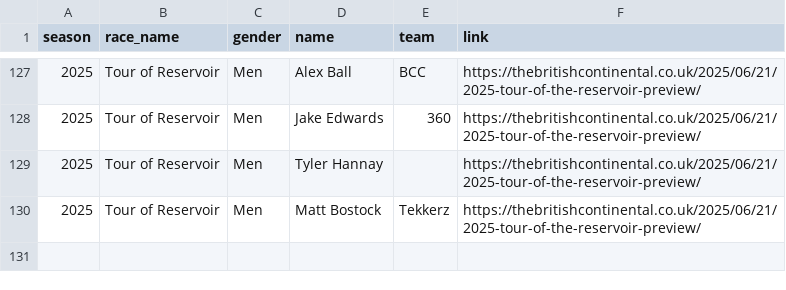
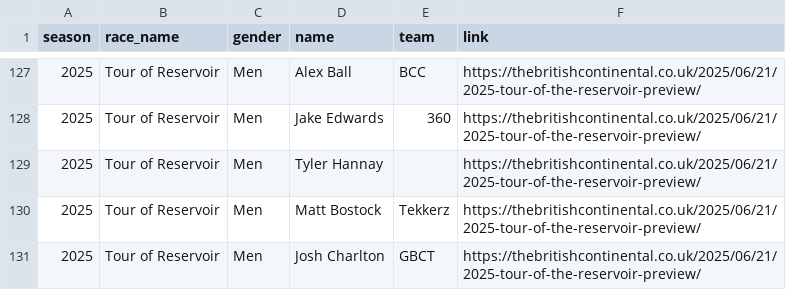
Before and after one commit to rogers1000/CyclingChaos, a CSV file: BritishCycling/Rankings/BC_Points/Output/british_conti_race_rider_highlighting.csv, drawn as a sheet; only a part is shown, gaps mark what is left out.

Commit message:
Update british_conti_race_rider_highlighting.csv

```diff
--- a/BritishCycling/Rankings/BC_Points/Output/british_conti_race_rider_highlighting.csv
+++ b/BritishCycling/Rankings/BC_Points/Output/british_conti_race_rider_highlighting.csv
@@ -130 +130,2 @@ season,race_name,gender,name,team, link
 2025,Tour of Reservoir,Men,Matt Bostock,Tekkerz,https://thebritishcontinental.co.uk/2025/06/21/2025-tour-of-the-reservoir-preview/
+2025,Tour of Reservoir,Men,Josh Charlton,GBCT,https://thebritishcontinental.co.uk/2025/06/21/2025-tour-of-the-reservoir-preview/
```
